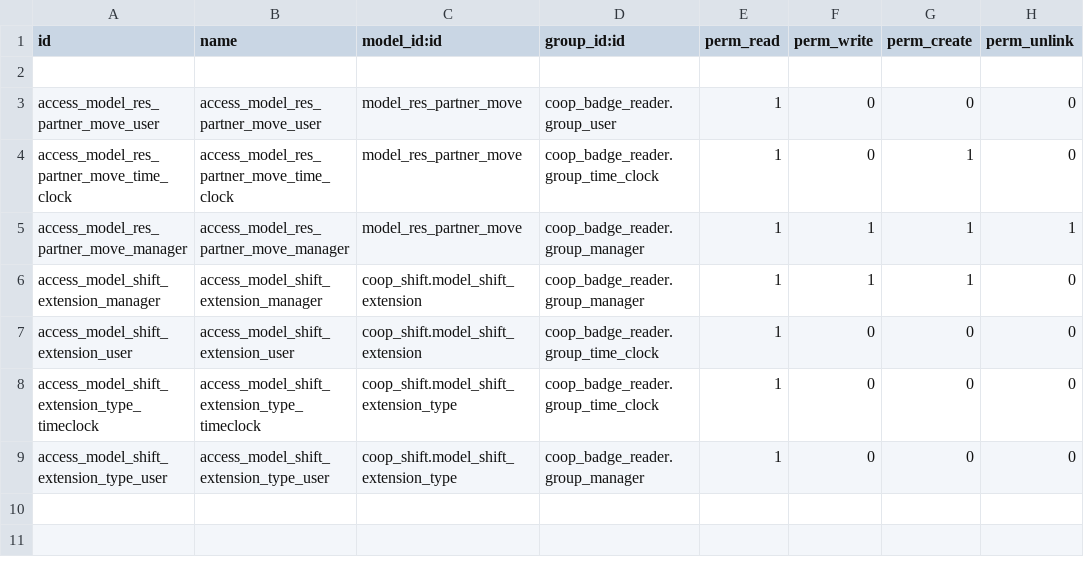
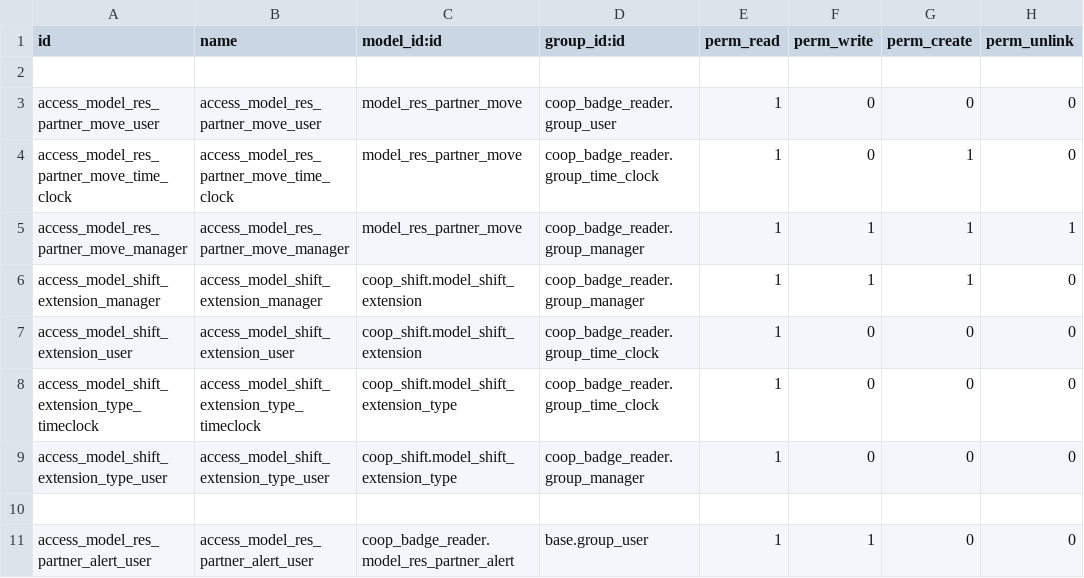
Before and after one commit to AwesomeFoodCoops/odoo-production, a CSV file: intercoop_addons/coop_badge_reader/security/ir.model.access.csv, drawn as a sheet.

```diff
--- a/intercoop_addons/coop_badge_reader/security/ir.model.access.csv
+++ b/intercoop_addons/coop_badge_reader/security/ir.model.access.csv
@@ -9 +9,3 @@ access_model_shift_extension_type_timeclock,access_model_shift_extension_type_ti
 access_model_shift_extension_type_user,access_model_shift_extension_type_user,coop_shift.model_shift_extension_type,coop_badge_reader.group_manager,1,0,0,0
+,,,,,,,
+access_model_res_partner_alert_user,access_model_res_partner_alert_user,coop_badge_reader.model_res_partner_alert,base.group_user,1,1,0,0
```
Also changed, not shown: 8 other files.
